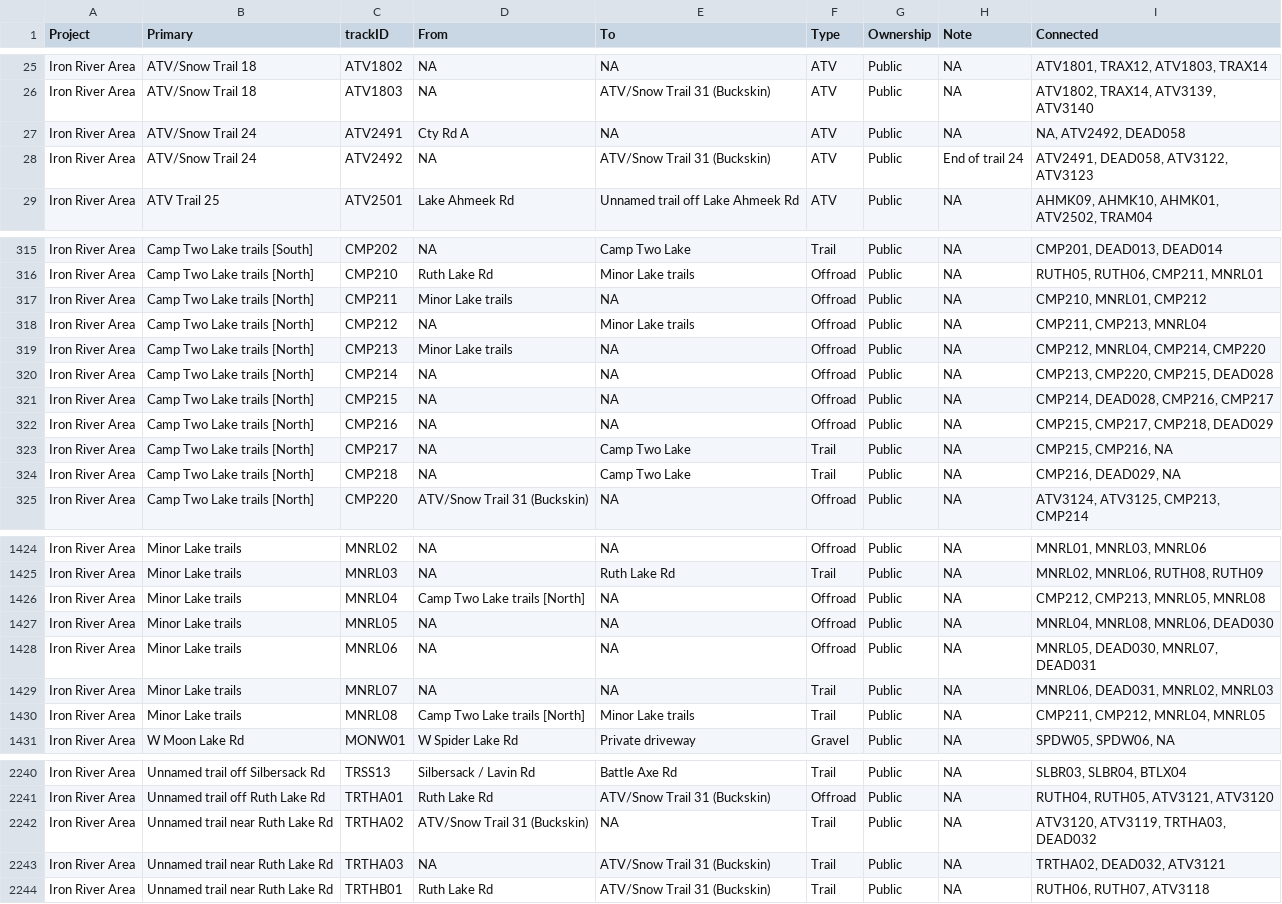
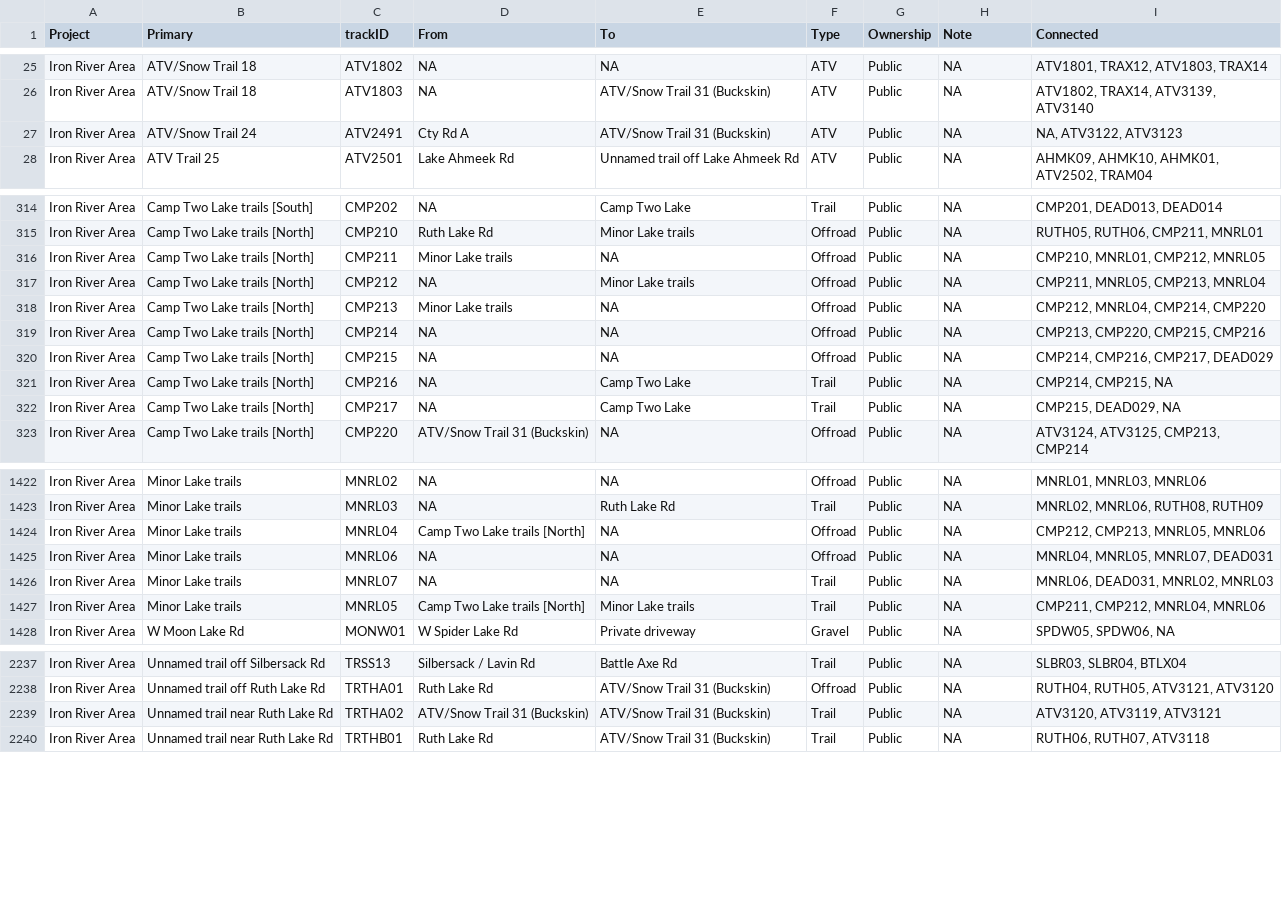
Before and after one commit to droglenc/MAPPING, a CSV file: Data/Iron River Area_trkinfo.csv, drawn as a sheet; only a part is shown, gaps mark what is left out; the diff covers the shown part only.

```diff
--- a/Data/Iron River Area_trkinfo.csv
+++ b/Data/Iron River Area_trkinfo.csv
@@ -26,4 +26,3 @@
 "Iron River Area","ATV/Snow Trail 18","ATV1803",NA,"ATV/Snow Trail 31 (Buckskin)","ATV","Public",NA,"ATV1802, TRAX14, ATV3139, ATV3140"
-"Iron River Area","ATV/Snow Trail 24","ATV2491","Cty Rd A",NA,"ATV","Public",NA,"NA, ATV2492, DEAD058"
-"Iron River Area","ATV/Snow Trail 24","ATV2492",NA,"ATV/Snow Trail 31 (Buckskin)","ATV","Public","End of trail 24","ATV2491, DEAD058, ATV3122, ATV3123"
+"Iron River Area","ATV/Snow Trail 24","ATV2491","Cty Rd A","ATV/Snow Trail 31 (Buckskin)","ATV","Public",NA,"NA, ATV3122, ATV3123"
 "Iron River Area","ATV Trail 25","ATV2501","Lake Ahmeek Rd","Unnamed trail off Lake Ahmeek Rd","ATV","Public",NA,"AHMK09, AHMK10, AHMK01, ATV2502, TRAM04"
@@ -316,10 +315,9 @@
 "Iron River Area","Camp Two Lake trails [North]","CMP210","Ruth Lake Rd","Minor Lake trails","Offroad","Public",NA,"RUTH05, RUTH06, CMP211, MNRL01"
-"Iron River Area","Camp Two Lake trails [North]","CMP211","Minor Lake trails",NA,"Offroad","Public",NA,"CMP210, MNRL01, CMP212"
-"Iron River Area","Camp Two Lake trails [North]","CMP212",NA,"Minor Lake trails","Offroad","Public",NA,"CMP211, CMP213, MNRL04"
+"Iron River Area","Camp Two Lake trails [North]","CMP211","Minor Lake trails",NA,"Offroad","Public",NA,"CMP210, MNRL01, CMP212, MNRL05"
+"Iron River Area","Camp Two Lake trails [North]","CMP212",NA,"Minor Lake trails","Offroad","Public",NA,"CMP211, MNRL05, CMP213, MNRL04"
 "Iron River Area","Camp Two Lake trails [North]","CMP213","Minor Lake trails",NA,"Offroad","Public",NA,"CMP212, MNRL04, CMP214, CMP220"
-"Iron River Area","Camp Two Lake trails [North]","CMP214",NA,NA,"Offroad","Public",NA,"CMP213, CMP220, CMP215, DEAD028"
-"Iron River Area","Camp Two Lake trails [North]","CMP215",NA,NA,"Offroad","Public",NA,"CMP214, DEAD028, CMP216, CMP217"
-"Iron River Area","Camp Two Lake trails [North]","CMP216",NA,NA,"Offroad","Public",NA,"CMP215, CMP217, CMP218, DEAD029"
-"Iron River Area","Camp Two Lake trails [North]","CMP217",NA,"Camp Two Lake","Trail","Public",NA,"CMP215, CMP216, NA"
-"Iron River Area","Camp Two Lake trails [North]","CMP218",NA,"Camp Two Lake","Trail","Public",NA,"CMP216, DEAD029, NA"
+"Iron River Area","Camp Two Lake trails [North]","CMP214",NA,NA,"Offroad","Public",NA,"CMP213, CMP220, CMP215, CMP216"
+"Iron River Area","Camp Two Lake trails [North]","CMP215",NA,NA,"Offroad","Public",NA,"CMP214, CMP216, CMP217, DEAD029"
+"Iron River Area","Camp Two Lake trails [North]","CMP216",NA,"Camp Two Lake","Trail","Public",NA,"CMP214, CMP215, NA"
+"Iron River Area","Camp Two Lake trails [North]","CMP217",NA,"Camp Two Lake","Trail","Public",NA,"CMP215, DEAD029, NA"
 "Iron River Area","Camp Two Lake trails [North]","CMP220","ATV/Snow Trail 31 (Buckskin)",NA,"Offroad","Public",NA,"ATV3124, ATV3125, CMP213, CMP214"
@@ -1425,7 +1423,6 @@
 "Iron River Area","Minor Lake trails","MNRL03",NA,"Ruth Lake Rd","Trail","Public",NA,"MNRL02, MNRL06, RUTH08, RUTH09"
-"Iron River Area","Minor Lake trails","MNRL04","Camp Two Lake trails [North]",NA,"Offroad","Public",NA,"CMP212, CMP213, MNRL05, MNRL08"
-"Iron River Area","Minor Lake trails","MNRL05",NA,NA,"Offroad","Public",NA,"MNRL04, MNRL08, MNRL06, DEAD030"
-"Iron River Area","Minor Lake trails","MNRL06",NA,NA,"Offroad","Public",NA,"MNRL05, DEAD030, MNRL07, DEAD031"
+"Iron River Area","Minor Lake trails","MNRL04","Camp Two Lake trails [North]",NA,"Offroad","Public",NA,"CMP212, CMP213, MNRL05, MNRL06"
+"Iron River Area","Minor Lake trails","MNRL06",NA,NA,"Offroad","Public",NA,"MNRL04, MNRL05, MNRL07, DEAD031"
 "Iron River Area","Minor Lake trails","MNRL07",NA,NA,"Trail","Public",NA,"MNRL06, DEAD031, MNRL02, MNRL03"
-"Iron River Area","Minor Lake trails","MNRL08","Camp Two Lake trails [North]","Minor Lake trails","Trail","Public",NA,"CMP211, CMP212, MNRL04, MNRL05"
+"Iron River Area","Minor Lake trails","MNRL05","Camp Two Lake trails [North]","Minor Lake trails","Trail","Public",NA,"CMP211, CMP212, MNRL04, MNRL06"
 "Iron River Area","W Moon Lake Rd","MONW01","W Spider Lake Rd","Private driveway","Gravel","Public",NA,"SPDW05, SPDW06, NA"
@@ -2241,4 +2238,3 @@
 "Iron River Area","Unnamed trail off Ruth Lake Rd","TRTHA01","Ruth Lake Rd","ATV/Snow Trail 31 (Buckskin)","Offroad","Public",NA,"RUTH04, RUTH05, ATV3121, ATV3120"
-"Iron River Area","Unnamed trail near Ruth Lake Rd","TRTHA02","ATV/Snow Trail 31 (Buckskin)",NA,"Trail","Public",NA,"ATV3120, ATV3119, TRTHA03, DEAD032"
-"Iron River Area","Unnamed trail near Ruth Lake Rd","TRTHA03",NA,"ATV/Snow Trail 31 (Buckskin)","Trail","Public",NA,"TRTHA02, DEAD032, ATV3121"
+"Iron River Area","Unnamed trail near Ruth Lake Rd","TRTHA02","ATV/Snow Trail 31 (Buckskin)","ATV/Snow Trail 31 (Buckskin)","Trail","Public",NA,"ATV3120, ATV3119, ATV3121"
 "Iron River Area","Unnamed trail near Ruth Lake Rd","TRTHB01","Ruth Lake Rd","ATV/Snow Trail 31 (Buckskin)","Trail","Public",NA,"RUTH06, RUTH07, ATV3118"
```
Also changed, not shown: 8 edited cells elsewhere in this file, 13 other files.
